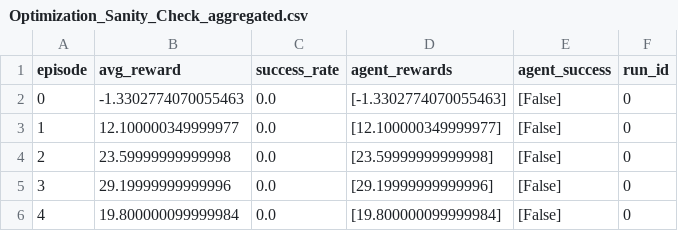
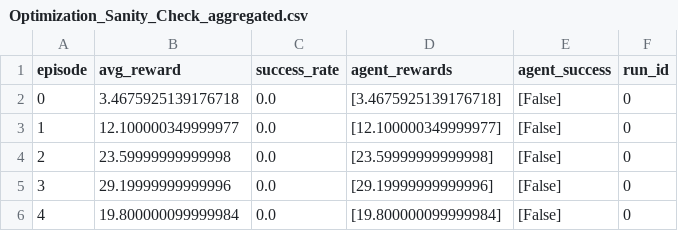
Before and after one commit to dohuyhoang93/emotional-agent, a CSV file: results/Optimization_Sanity_Check_aggregated.csv, drawn as a sheet.

```diff
--- a/results/Optimization_Sanity_Check_aggregated.csv
+++ b/results/Optimization_Sanity_Check_aggregated.csv
@@ -1,3 +1,3 @@
 episode,avg_reward,success_rate,agent_rewards,agent_success,run_id
-0,-1.3302774070055463,0.0,[-1.3302774070055463],[False],0
+0,3.4675925139176718,0.0,[3.4675925139176718],[False],0
 1,12.100000349999977,0.0,[12.100000349999977],[False],0
```
Also changed, not shown: 16 other files.
